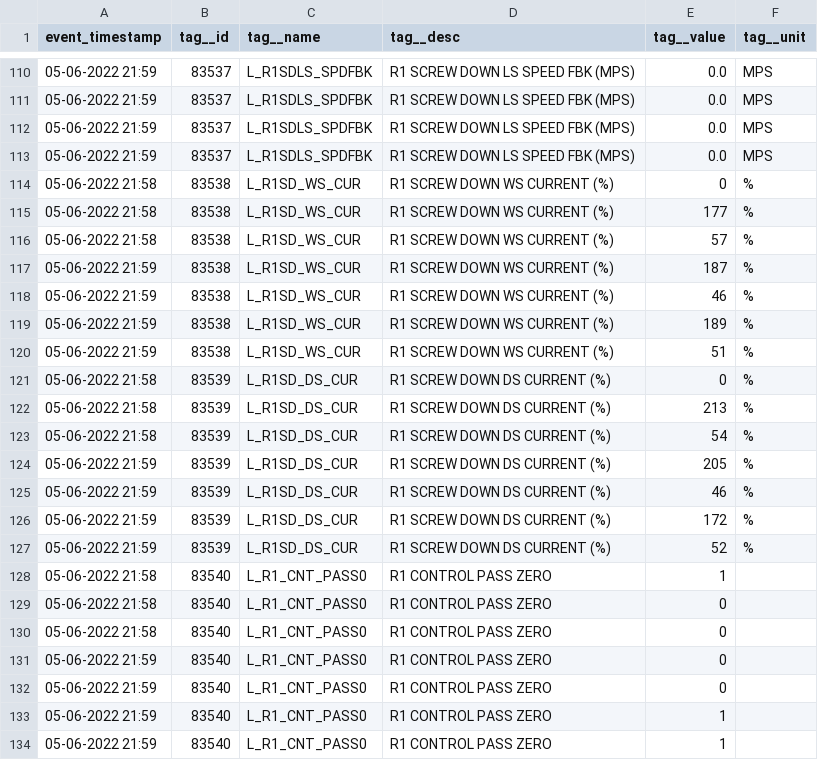
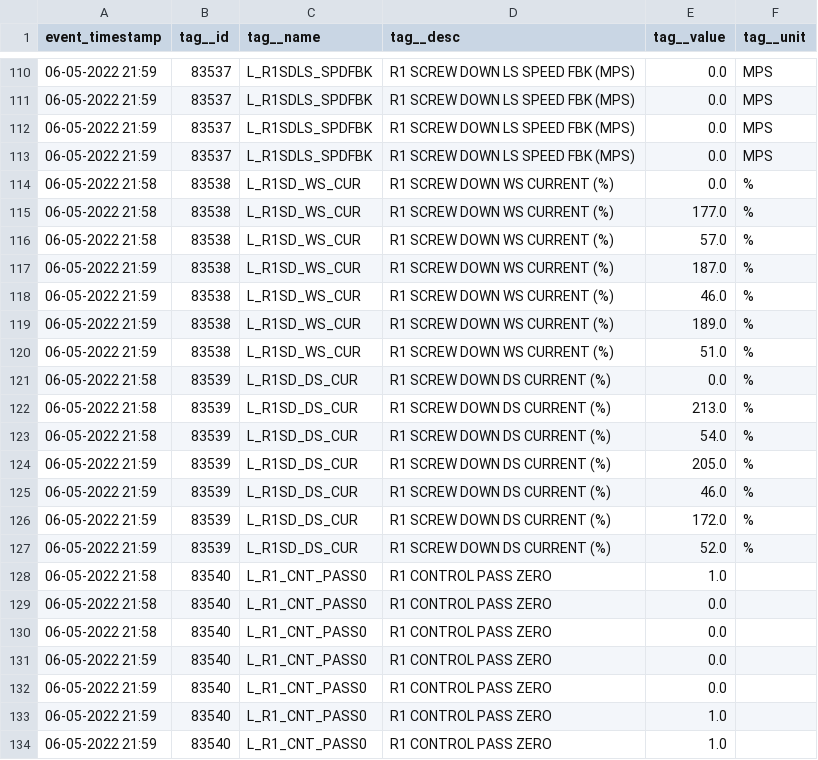
Before and after one commit to TKVTemp/PythonTest, a CSV file: Output.csv, drawn as a sheet; only a part is shown, gaps mark what is left out; the diff covers the shown part only.

```diff
--- a/Output.csv
+++ b/Output.csv
@@ -110,25 +110,25 @@ event_timestamp,tag__id,tag__name,tag__desc,tag__value,tag__unit
-05-06-2022 21:59,83537,L_R1SDLS_SPDFBK,R1 SCREW DOWN LS SPEED FBK (MPS),0.0,MPS
-05-06-2022 21:59,83537,L_R1SDLS_SPDFBK,R1 SCREW DOWN LS SPEED FBK (MPS),0.0,MPS
-05-06-2022 21:59,83537,L_R1SDLS_SPDFBK,R1 SCREW DOWN LS SPEED FBK (MPS),0.0,MPS
-05-06-2022 21:59,83537,L_R1SDLS_SPDFBK,R1 SCREW DOWN LS SPEED FBK (MPS),0.0,MPS
-05-06-2022 21:58,83538,L_R1SD_WS_CUR,R1 SCREW DOWN WS CURRENT (%),0,%
-05-06-2022 21:58,83538,L_R1SD_WS_CUR,R1 SCREW DOWN WS CURRENT (%),177,%
-05-06-2022 21:58,83538,L_R1SD_WS_CUR,R1 SCREW DOWN WS CURRENT (%),57,%
-05-06-2022 21:59,83538,L_R1SD_WS_CUR,R1 SCREW DOWN WS CURRENT (%),187,%
-05-06-2022 21:59,83538,L_R1SD_WS_CUR,R1 SCREW DOWN WS CURRENT (%),46,%
-05-06-2022 21:59,83538,L_R1SD_WS_CUR,R1 SCREW DOWN WS CURRENT (%),189,%
-05-06-2022 21:59,83538,L_R1SD_WS_CUR,R1 SCREW DOWN WS CURRENT (%),51,%
-05-06-2022 21:58,83539,L_R1SD_DS_CUR,R1 SCREW DOWN DS CURRENT (%),0,%
-05-06-2022 21:58,83539,L_R1SD_DS_CUR,R1 SCREW DOWN DS CURRENT (%),213,%
-05-06-2022 21:58,83539,L_R1SD_DS_CUR,R1 SCREW DOWN DS CURRENT (%),54,%
-05-06-2022 21:59,83539,L_R1SD_DS_CUR,R1 SCREW DOWN DS CURRENT (%),205,%
-05-06-2022 21:59,83539,L_R1SD_DS_CUR,R1 SCREW DOWN DS CURRENT (%),46,%
-05-06-2022 21:59,83539,L_R1SD_DS_CUR,R1 SCREW DOWN DS CURRENT (%),172,%
-05-06-2022 21:59,83539,L_R1SD_DS_CUR,R1 SCREW DOWN DS CURRENT (%),52,%
-05-06-2022 21:58,83540,L_R1_CNT_PASS0,R1 CONTROL PASS ZERO,1,
-05-06-2022 21:58,83540,L_R1_CNT_PASS0,R1 CONTROL PASS ZERO,0,
-05-06-2022 21:58,83540,L_R1_CNT_PASS0,R1 CONTROL PASS ZERO,0,
-05-06-2022 21:59,83540,L_R1_CNT_PASS0,R1 CONTROL PASS ZERO,0,
-05-06-2022 21:59,83540,L_R1_CNT_PASS0,R1 CONTROL PASS ZERO,0,
-05-06-2022 21:59,83540,L_R1_CNT_PASS0,R1 CONTROL PASS ZERO,1,
-05-06-2022 21:59,83540,L_R1_CNT_PASS0,R1 CONTROL PASS ZERO,1,
+06-05-2022 21:59,83537,L_R1SDLS_SPDFBK,R1 SCREW DOWN LS SPEED FBK (MPS),0.0,MPS
+06-05-2022 21:59,83537,L_R1SDLS_SPDFBK,R1 SCREW DOWN LS SPEED FBK (MPS),0.0,MPS
+06-05-2022 21:59,83537,L_R1SDLS_SPDFBK,R1 SCREW DOWN LS SPEED FBK (MPS),0.0,MPS
+06-05-2022 21:59,83537,L_R1SDLS_SPDFBK,R1 SCREW DOWN LS SPEED FBK (MPS),0.0,MPS
+06-05-2022 21:58,83538,L_R1SD_WS_CUR,R1 SCREW DOWN WS CURRENT (%),0.0,%
+06-05-2022 21:58,83538,L_R1SD_WS_CUR,R1 SCREW DOWN WS CURRENT (%),177.0,%
+06-05-2022 21:58,83538,L_R1SD_WS_CUR,R1 SCREW DOWN WS CURRENT (%),57.0,%
+06-05-2022 21:59,83538,L_R1SD_WS_CUR,R1 SCREW DOWN WS CURRENT (%),187.0,%
+06-05-2022 21:59,83538,L_R1SD_WS_CUR,R1 SCREW DOWN WS CURRENT (%),46.0,%
+06-05-2022 21:59,83538,L_R1SD_WS_CUR,R1 SCREW DOWN WS CURRENT (%),189.0,%
+06-05-2022 21:59,83538,L_R1SD_WS_CUR,R1 SCREW DOWN WS CURRENT (%),51.0,%
+06-05-2022 21:58,83539,L_R1SD_DS_CUR,R1 SCREW DOWN DS CURRENT (%),0.0,%
+06-05-2022 21:58,83539,L_R1SD_DS_CUR,R1 SCREW DOWN DS CURRENT (%),213.0,%
+06-05-2022 21:58,83539,L_R1SD_DS_CUR,R1 SCREW DOWN DS CURRENT (%),54.0,%
+06-05-2022 21:59,83539,L_R1SD_DS_CUR,R1 SCREW DOWN DS CURRENT (%),205.0,%
+06-05-2022 21:59,83539,L_R1SD_DS_CUR,R1 SCREW DOWN DS CURRENT (%),46.0,%
+06-05-2022 21:59,83539,L_R1SD_DS_CUR,R1 SCREW DOWN DS CURRENT (%),172.0,%
+06-05-2022 21:59,83539,L_R1SD_DS_CUR,R1 SCREW DOWN DS CURRENT (%),52.0,%
+06-05-2022 21:58,83540,L_R1_CNT_PASS0,R1 CONTROL PASS ZERO,1.0,
+06-05-2022 21:58,83540,L_R1_CNT_PASS0,R1 CONTROL PASS ZERO,0.0,
+06-05-2022 21:58,83540,L_R1_CNT_PASS0,R1 CONTROL PASS ZERO,0.0,
+06-05-2022 21:59,83540,L_R1_CNT_PASS0,R1 CONTROL PASS ZERO,0.0,
+06-05-2022 21:59,83540,L_R1_CNT_PASS0,R1 CONTROL PASS ZERO,0.0,
+06-05-2022 21:59,83540,L_R1_CNT_PASS0,R1 CONTROL PASS ZERO,1.0,
+06-05-2022 21:59,83540,L_R1_CNT_PASS0,R1 CONTROL PASS ZERO,1.0,
```
Also changed, not shown: 122 edited cells elsewhere in this file, 2 other files.
